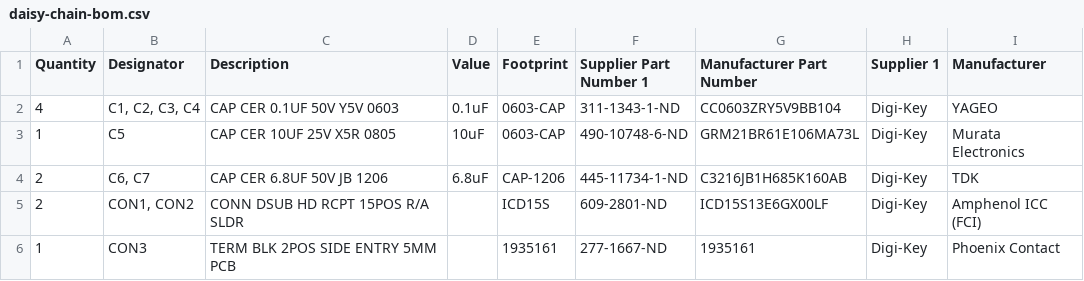
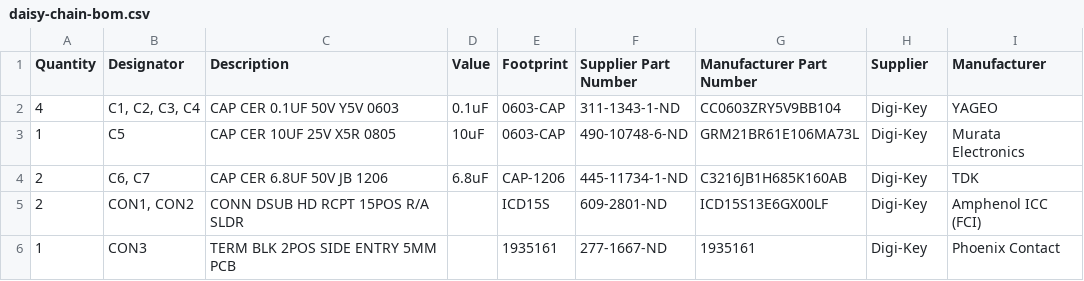
Before and after one commit to Severson-Group/AMDS, a CSV file: Accessories/DaisyChainAdapter/REV20260129A/daisy-chain-bom.csv, drawn as a sheet; only a part is shown.

Commit message:
remove the 1 after supplier information

```diff
--- a/Accessories/DaisyChainAdapter/REV20260129A/daisy-chain-bom.csv
+++ b/Accessories/DaisyChainAdapter/REV20260129A/daisy-chain-bom.csv
@@ -1,2 +1,2 @@
-Quantity,Designator,Description,Value,Footprint,Supplier Part Number 1,Manufacturer Part Number,Supplier 1,Manufacturer
+Quantity,Designator,Description,Value,Footprint,Supplier Part Number,Manufacturer Part Number,Supplier,Manufacturer
 "4","C1, C2, C3, C4","CAP CER 0.1UF 50V Y5V 0603","0.1uF","0603-CAP","311-1343-1-ND","CC0603ZRY5V9BB104","Digi-Key","YAGEO"
```
